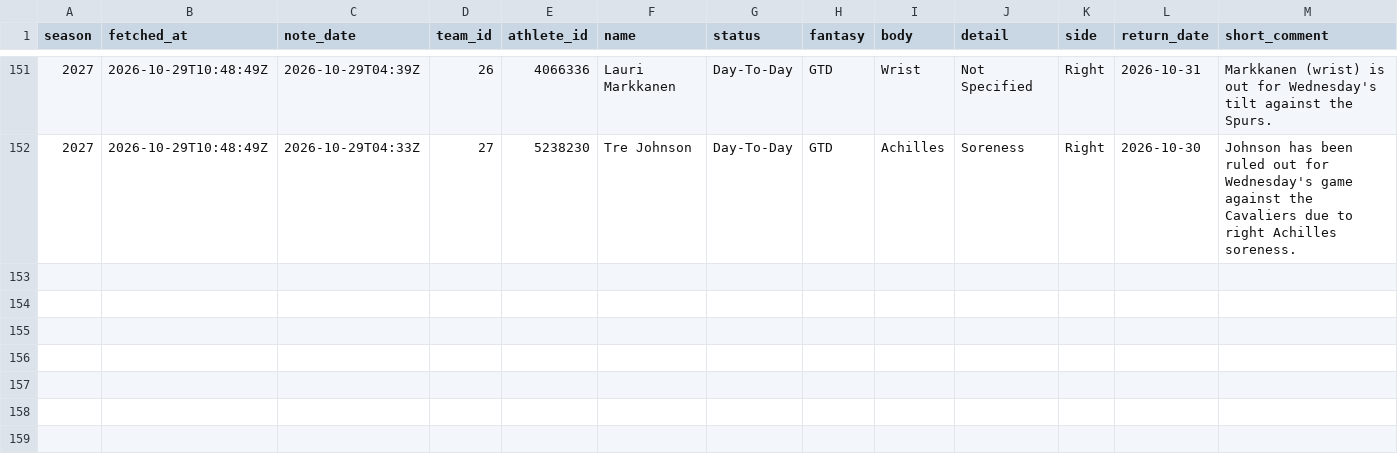
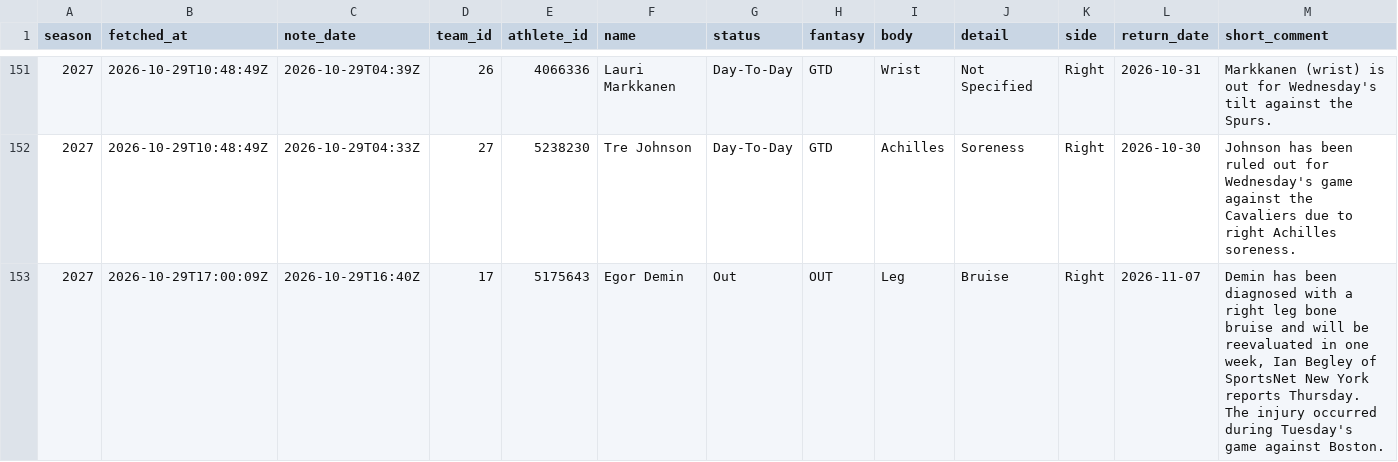
Before and after one commit to martinez-hub/nbaPredicts, a CSV file: data/text_injuries/2027.csv, drawn as a sheet; only a part is shown, gaps mark what is left out; rows hold the shown columns only; the diff covers the shown part only; the diff names each change by its address in the sheet, - before the commit and + after, or states it on an @@ line.

```diff
--- a/data/text_injuries/2027.csv
+++ b/data/text_injuries/2027.csv
+row 153: 2027 | 2026-10-29T17:00:09Z | 2026-10-29T16:40Z | 17 | 5175643 | Egor Demin | Out | OUT | Leg | Bruise | Right | 2026-11-07 | Demin has been diagnosed with a right leg bone bruise and will be reevaluated in one week, Ian Begley of SportsNet New York reports Thursday. The injury occurred during Tuesday's game against Boston.
```
Also changed, not shown: 1 added row elsewhere in this file, data/injury_reports/2027.csv, data/player_predictions/2027.csv, 3 other files.
